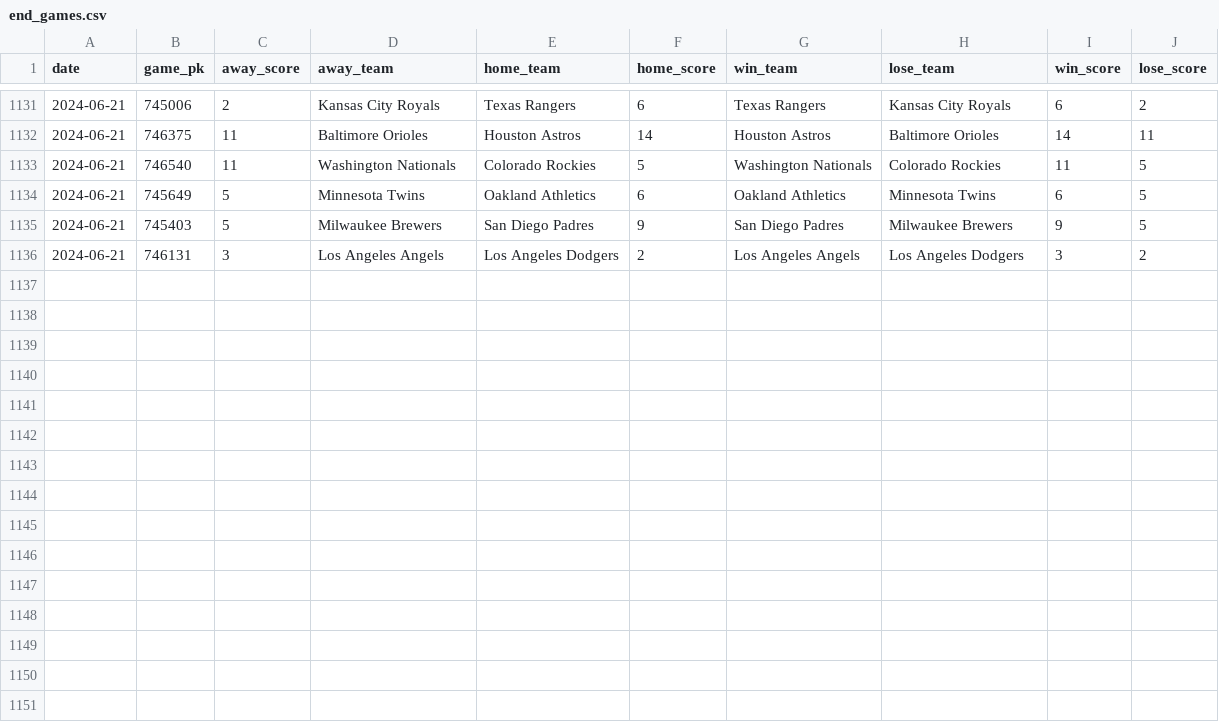
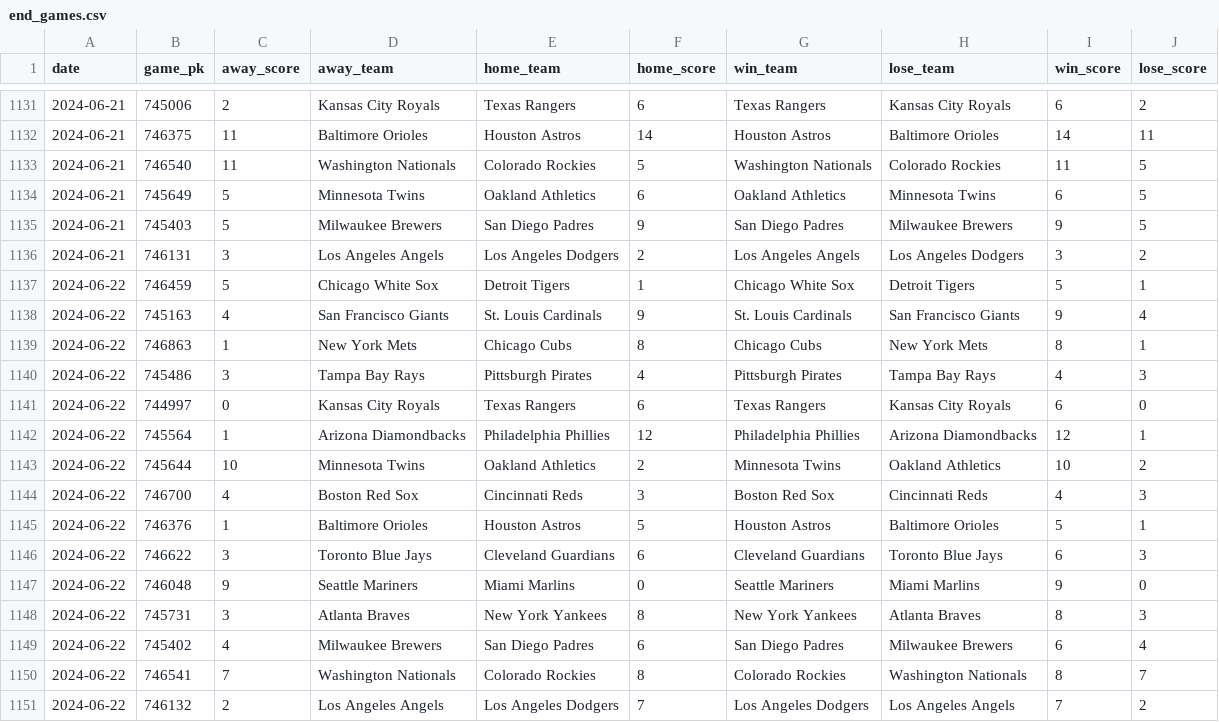
Before and after one commit to chadallison/mlb24, a CSV file: data/end_games.csv, drawn as a sheet; only a part is shown, gaps mark what is left out.

```diff
--- a/data/end_games.csv
+++ b/data/end_games.csv
@@ -1136 +1136,16 @@ date,game_pk,away_score,away_team,home_team,home_score,win_team,lose_team,win_sc
 2024-06-21,746131,3,Los Angeles Angels,Los Angeles Dodgers,2,Los Angeles Angels,Los Angeles Dodgers,3,2
+2024-06-22,746459,5,Chicago White Sox,Detroit Tigers,1,Chicago White Sox,Detroit Tigers,5,1
+2024-06-22,745163,4,San Francisco Giants,St. Louis Cardinals,9,St. Louis Cardinals,San Francisco Giants,9,4
+2024-06-22,746863,1,New York Mets,Chicago Cubs,8,Chicago Cubs,New York Mets,8,1
+2024-06-22,745486,3,Tampa Bay Rays,Pittsburgh Pirates,4,Pittsburgh Pirates,Tampa Bay Rays,4,3
+2024-06-22,744997,0,Kansas City Royals,Texas Rangers,6,Texas Rangers,Kansas City Royals,6,0
+2024-06-22,745564,1,Arizona Diamondbacks,Philadelphia Phillies,12,Philadelphia Phillies,Arizona Diamondbacks,12,1
+2024-06-22,745644,10,Minnesota Twins,Oakland Athletics,2,Minnesota Twins,Oakland Athletics,10,2
+2024-06-22,746700,4,Boston Red Sox,Cincinnati Reds,3,Boston Red Sox,Cincinnati Reds,4,3
+2024-06-22,746376,1,Baltimore Orioles,Houston Astros,5,Houston Astros,Baltimore Orioles,5,1
+2024-06-22,746622,3,Toronto Blue Jays,Cleveland Guardians,6,Cleveland Guardians,Toronto Blue Jays,6,3
+2024-06-22,746048,9,Seattle Mariners,Miami Marlins,0,Seattle Mariners,Miami Marlins,9,0
+2024-06-22,745731,3,Atlanta Braves,New York Yankees,8,New York Yankees,Atlanta Braves,8,3
+2024-06-22,745402,4,Milwaukee Brewers,San Diego Padres,6,San Diego Padres,Milwaukee Brewers,6,4
+2024-06-22,746541,7,Washington Nationals,Colorado Rockies,8,Colorado Rockies,Washington Nationals,8,7
+2024-06-22,746132,2,Los Angeles Angels,Los Angeles Dodgers,7,Los Angeles Dodgers,Los Angeles Angels,7,2
```
Also changed, not shown: data/first_scorers.csv, 21 other files.
